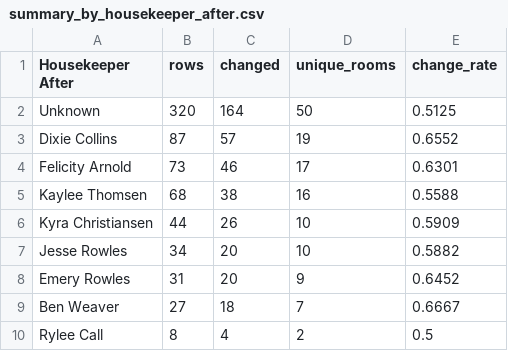
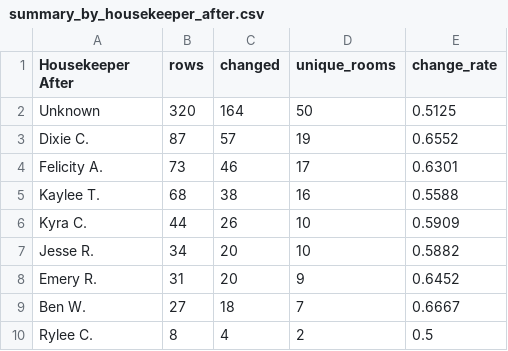
Before and after one commit to B0bTheSkull/Jonas-Chorum-Room-Audit, a CSV file: summary_by_housekeeper_after.csv, drawn as a sheet.

```diff
--- a/summary_by_housekeeper_after.csv
+++ b/summary_by_housekeeper_after.csv
@@ -2,9 +2,9 @@ Housekeeper After,rows,changed,unique_rooms,change_rate
 Unknown,320,164,50,0.5125
-Dixie Collins,87,57,19,0.6552
-Felicity Arnold,73,46,17,0.6301
-Kaylee Thomsen,68,38,16,0.5588
-Kyra Christiansen,44,26,10,0.5909
-Jesse Rowles,34,20,10,0.5882
-Emery Rowles,31,20,9,0.6452
-Ben Weaver,27,18,7,0.6667
-Rylee Call,8,4,2,0.5
+Dixie C.,87,57,19,0.6552
+Felicity A.,73,46,17,0.6301
+Kaylee T.,68,38,16,0.5588
+Kyra C.,44,26,10,0.5909
+Jesse R.,34,20,10,0.5882
+Emery R.,31,20,9,0.6452
+Ben W.,27,18,7,0.6667
+Rylee C.,8,4,2,0.5
```
Also changed, not shown: summary_overall.csv, 23 other files.
